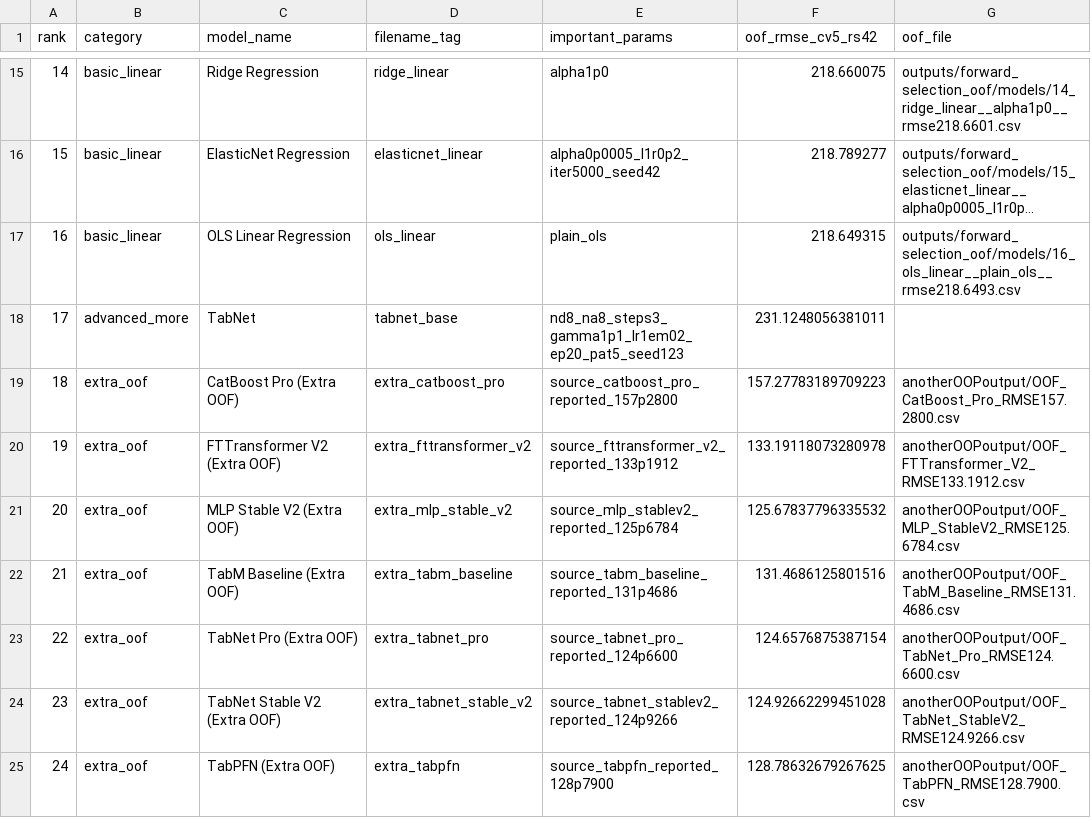
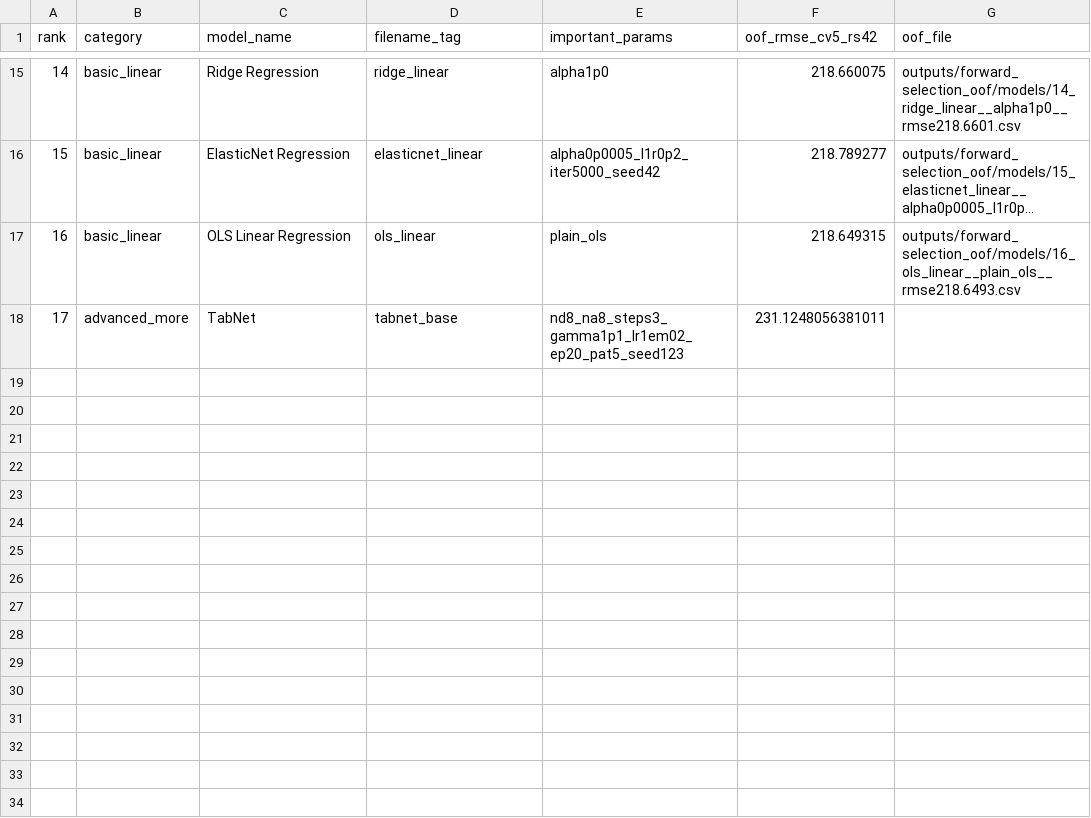
Before and after one commit to HotcatX/Predict-Credit-Card-Spending-Kaggle-, a CSV file: outputs/forward_selection_oof/registry.csv, drawn as a sheet; only a part is shown, gaps mark what is left out; long unchanged cells end in …; the diff names each change by its address in the sheet, - before the commit and + after, or states it on an @@ line.

```diff
--- a/outputs/forward_selection_oof/registry.csv
+++ b/outputs/forward_selection_oof/registry.csv
-row 19: 18 | extra_oof | CatBoost Pro (Extra OOF) | extra_catboost_pro | source_catboost_pro_reported_157p2800 | 157.27783189709223 | anotherOOPoutput/OOF_CatBoost_Pro_RMSE157.2800.csv
-row 20: 19 | extra_oof | FTTransformer V2 (Extra OOF) | extra_fttransformer_v2 | source_fttransformer_v2_reported_133p1912 | 133.19118073280978 | anotherOOPoutput/OOF_FTTransformer_V2_RMSE133.1912.csv
-row 21: 20 | extra_oof | MLP Stable V2 (Extra OOF) | extra_mlp_stable_v2 | source_mlp_stablev2_reported_125p6784 | 125.67837796335532 | anotherOOPoutput/OOF_MLP_StableV2_RMSE125.6784.csv
-row 22: 21 | extra_oof | TabM Baseline (Extra OOF) | extra_tabm_baseline | source_tabm_baseline_reported_131p4686 | 131.4686125801516 | anotherOOPoutput/OOF_TabM_Baseline_RMSE131.4686.csv
-row 23: 22 | extra_oof | TabNet Pro (Extra OOF) | extra_tabnet_pro | source_tabnet_pro_reported_124p6600 | 124.6576875387154 | anotherOOPoutput/OOF_TabNet_Pro_RMSE124.6600.csv
-row 24: 23 | extra_oof | TabNet Stable V2 (Extra OOF) | extra_tabnet_stable_v2 | source_tabnet_stablev2_reported_124p9266 | 124.92662299451028 | anotherOOPoutput/OOF_TabNet_StableV2_RMSE124.9266.csv
-row 25: 24 | extra_oof | TabPFN (Extra OOF) | extra_tabpfn | source_tabpfn_reported_128p7900 | 128.78632679267625 | anotherOOPoutput/OOF_TabPFN_RMSE128.7900.csv
```
Also changed, not shown: outputs/forward_selection_oof/registry_shards.csv, outputs/forward_selection_oof_feature_engineered/registry.csv, 22 other files.
